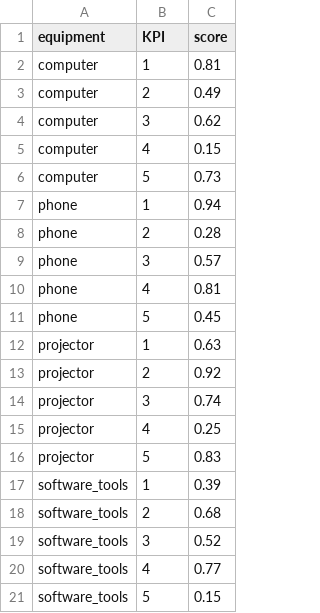
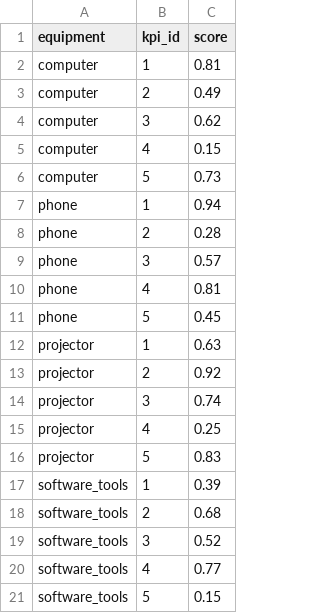
Before and after one commit to giangleee/graduat-research, a CSV file: ACO/v3/KPIEqScore.csv, drawn as a sheet.

```diff
--- a/ACO/v3/KPIEqScore.csv
+++ b/ACO/v3/KPIEqScore.csv
@@ -1,2 +1,2 @@
-equipment,KPI,score
+equipment,kpi_id,score
 computer,1,0.81
```
Also changed, not shown: ACO/v3/KpiHumanScore.csv, 9 other files.
